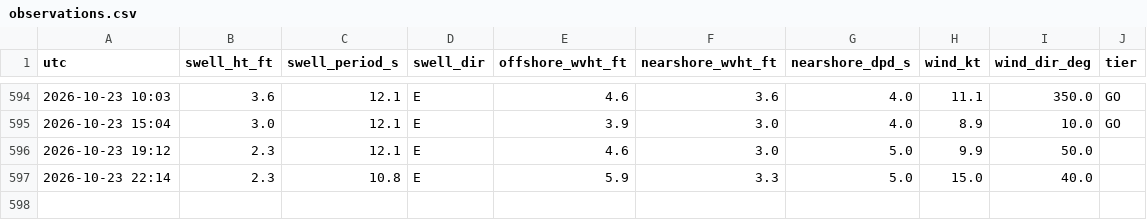
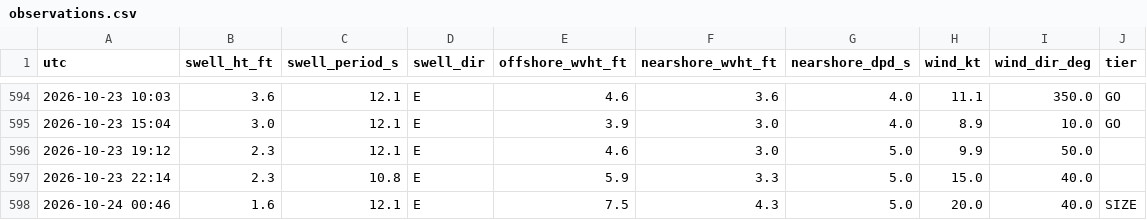
Before and after one commit to llboyd7/swell-alert, a CSV file: observations.csv, drawn as a sheet; only a part is shown, gaps mark what is left out; the diff names each change by its address in the sheet, - before the commit and + after, or states it on an @@ line.

```diff
--- a/observations.csv
+++ b/observations.csv
+row 598: 2026-10-24 00:46 | 1.6 | 12.1 | E | 7.5 | 4.3 | 5.0 | 20.0 | 40.0 | SIZE
```
Also changed, not shown: 1 other file.
